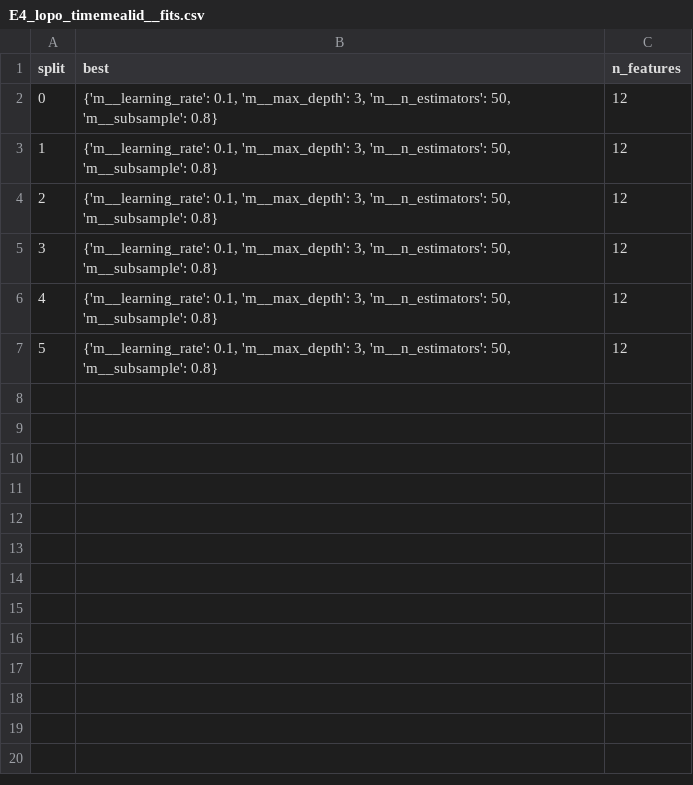
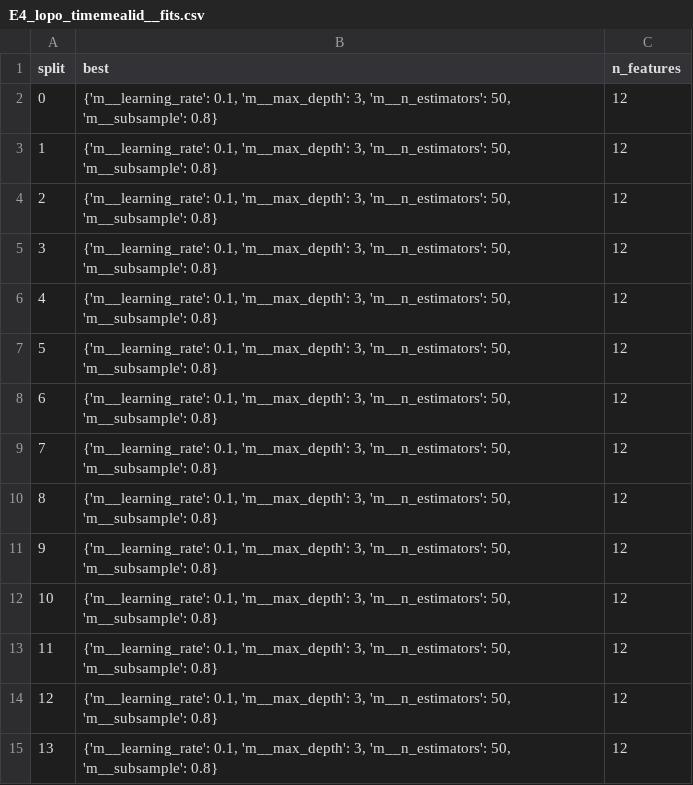
Before and after one commit to MohannadBanat/bigideas-glucose-audit, a CSV file: results/selftest/predictions/E4_lopo_timemealid__fits.csv, drawn as a sheet; the diff names each change by its address in the sheet, - before the commit and + after, or states it on an @@ line.

```diff
--- a/results/selftest/predictions/E4_lopo_timemealid__fits.csv
+++ b/results/selftest/predictions/E4_lopo_timemealid__fits.csv
+row 8: 6 | {'m__learning_rate': 0.1, 'm__max_depth': 3, 'm__n_estimators': 50, 'm__subsample': 0.8} | 12
+row 9: 7 | {'m__learning_rate': 0.1, 'm__max_depth': 3, 'm__n_estimators': 50, 'm__subsample': 0.8} | 12
+row 10: 8 | {'m__learning_rate': 0.1, 'm__max_depth': 3, 'm__n_estimators': 50, 'm__subsample': 0.8} | 12
+row 11: 9 | {'m__learning_rate': 0.1, 'm__max_depth': 3, 'm__n_estimators': 50, 'm__subsample': 0.8} | 12
+row 12: 10 | {'m__learning_rate': 0.1, 'm__max_depth': 3, 'm__n_estimators': 50, 'm__subsample': 0.8} | 12
+row 13: 11 | {'m__learning_rate': 0.1, 'm__max_depth': 3, 'm__n_estimators': 50, 'm__subsample': 0.8} | 12
+row 14: 12 | {'m__learning_rate': 0.1, 'm__max_depth': 3, 'm__n_estimators': 50, 'm__subsample': 0.8} | 12
+row 15: 13 | {'m__learning_rate': 0.1, 'm__max_depth': 3, 'm__n_estimators': 50, 'm__subsample': 0.8} | 12
```
Also changed, not shown: results/selftest/hypotheses.csv, results/selftest/metrics.csv, 52 other files.
